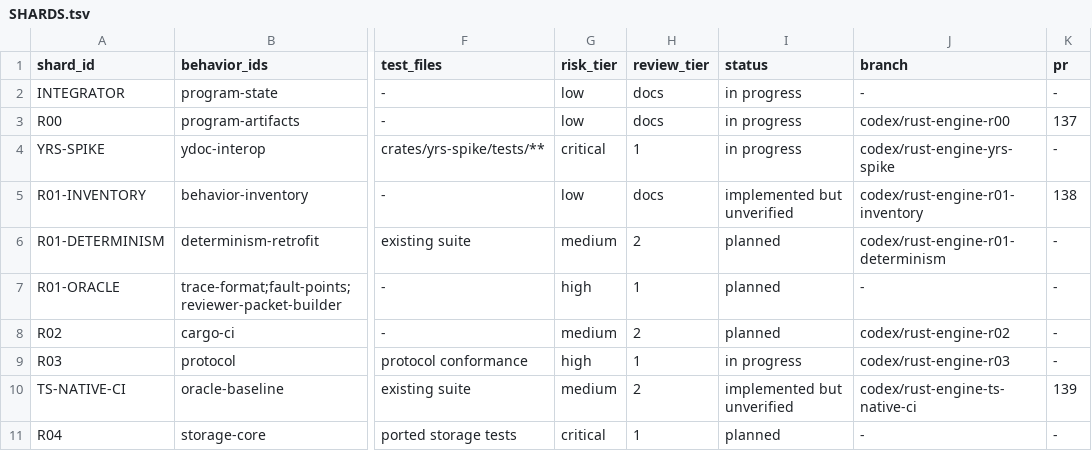
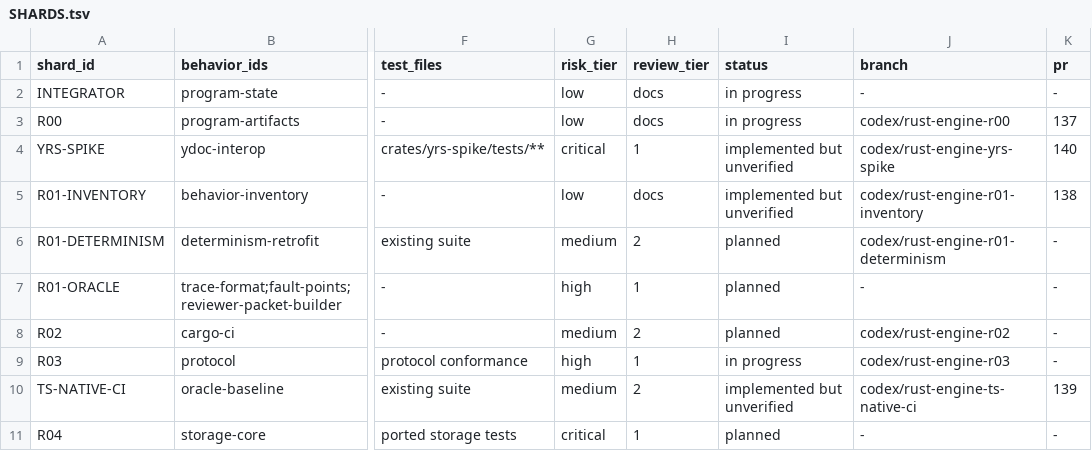
Before and after one commit to dohchq/dohc, a TSV file: docs/superpowers/plans/rust-engine/SHARDS.tsv, drawn as a sheet; only a part is shown, gaps mark what is left out; the diff names each change by its address in the sheet, - before the commit and + after, or states it on an @@ line.

```diff
--- a/docs/superpowers/plans/rust-engine/SHARDS.tsv
+++ b/docs/superpowers/plans/rust-engine/SHARDS.tsv
-I4 (status): in progress
+I4 (status): implemented but unverified
-K4 (pr): -
+K4 (pr): 140
```
Also changed, not shown: 2 other files.
